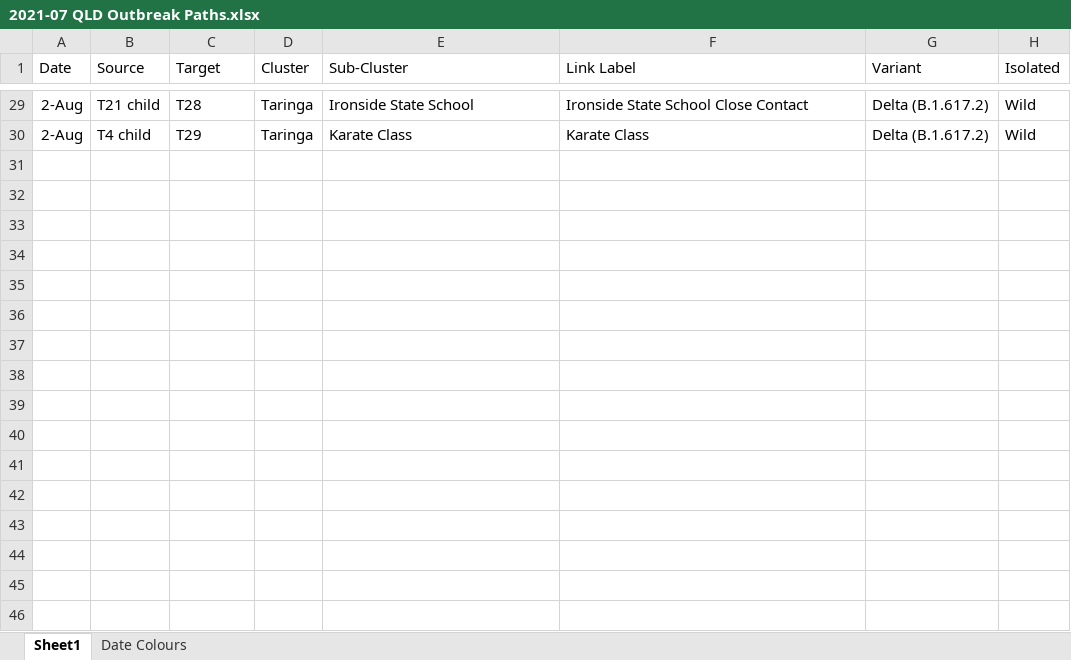
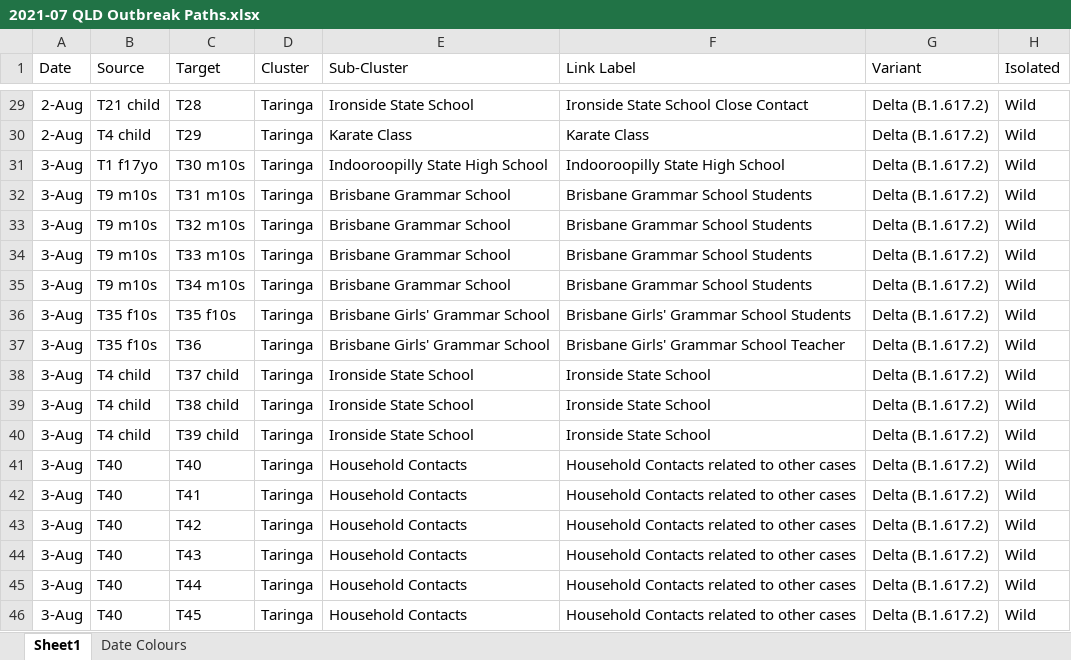
Before and after one commit to Mike-Honey/covid-19-outbreak-paths, an Excel workbook: 2021-07 QLD Outbreak Paths.xlsx, sheet Sheet1, drawn as a sheet; only a part is shown, gaps mark what is left out; values as stored, in another font and other column widths than the file's, no borders; table styles not drawn; the diff names each change by its address in the sheet, - before the commit and + after, or states it on an @@ line.

```diff
--- a/2021-07 QLD Outbreak Paths.xlsx (sheet Sheet1)
+++ b/2021-07 QLD Outbreak Paths.xlsx (sheet Sheet1)
+row 31: 3-Aug | T1 f17yo | T30 m10s | Taringa | Indooroopilly State High School | Indooroopilly State High School | Delta (B.1.617.2) | Wild
+row 32: 3-Aug | T9 m10s | T31 m10s | Taringa | Brisbane Grammar School | Brisbane Grammar School Students | Delta (B.1.617.2) | Wild
+row 33: 3-Aug | T9 m10s | T32 m10s | Taringa | Brisbane Grammar School | Brisbane Grammar School Students | Delta (B.1.617.2) | Wild
+row 34: 3-Aug | T9 m10s | T33 m10s | Taringa | Brisbane Grammar School | Brisbane Grammar School Students | Delta (B.1.617.2) | Wild
+row 35: 3-Aug | T9 m10s | T34 m10s | Taringa | Brisbane Grammar School | Brisbane Grammar School Students | Delta (B.1.617.2) | Wild
+row 36: 3-Aug | T35 f10s | T35 f10s | Taringa | Brisbane Girls' Grammar School | Brisbane Girls' Grammar School Students | Delta (B.1.617.2) | Wild
+row 37: 3-Aug | T35 f10s | T36 | Taringa | Brisbane Girls' Grammar School | Brisbane Girls' Grammar School Teacher | Delta (B.1.617.2) | Wild
+row 38: 3-Aug | T4 child | T37 child | Taringa | Ironside State School | Ironside State School | Delta (B.1.617.2) | Wild
+row 39: 3-Aug | T4 child | T38 child | Taringa | Ironside State School | Ironside State School | Delta (B.1.617.2) | Wild
+row 40: 3-Aug | T4 child | T39 child | Taringa | Ironside State School | Ironside State School | Delta (B.1.617.2) | Wild
+row 41: 3-Aug | T40 | T40 | Taringa | Household Contacts | Household Contacts related to other cases | Delta (B.1.617.2) | Wild
+row 42: 3-Aug | T40 | T41 | Taringa | Household Contacts | Household Contacts related to other cases | Delta (B.1.617.2) | Wild
+row 43: 3-Aug | T40 | T42 | Taringa | Household Contacts | Household Contacts related to other cases | Delta (B.1.617.2) | Wild
+row 44: 3-Aug | T40 | T43 | Taringa | Household Contacts | Household Contacts related to other cases | Delta (B.1.617.2) | Wild
+row 45: 3-Aug | T40 | T44 | Taringa | Household Contacts | Household Contacts related to other cases | Delta (B.1.617.2) | Wild
+row 46: 3-Aug | T40 | T45 | Taringa | Household Contacts | Household Contacts related to other cases | Delta (B.1.617.2) | Wild
```
Also changed, not shown: sheet Date Colours, 4 other files.
